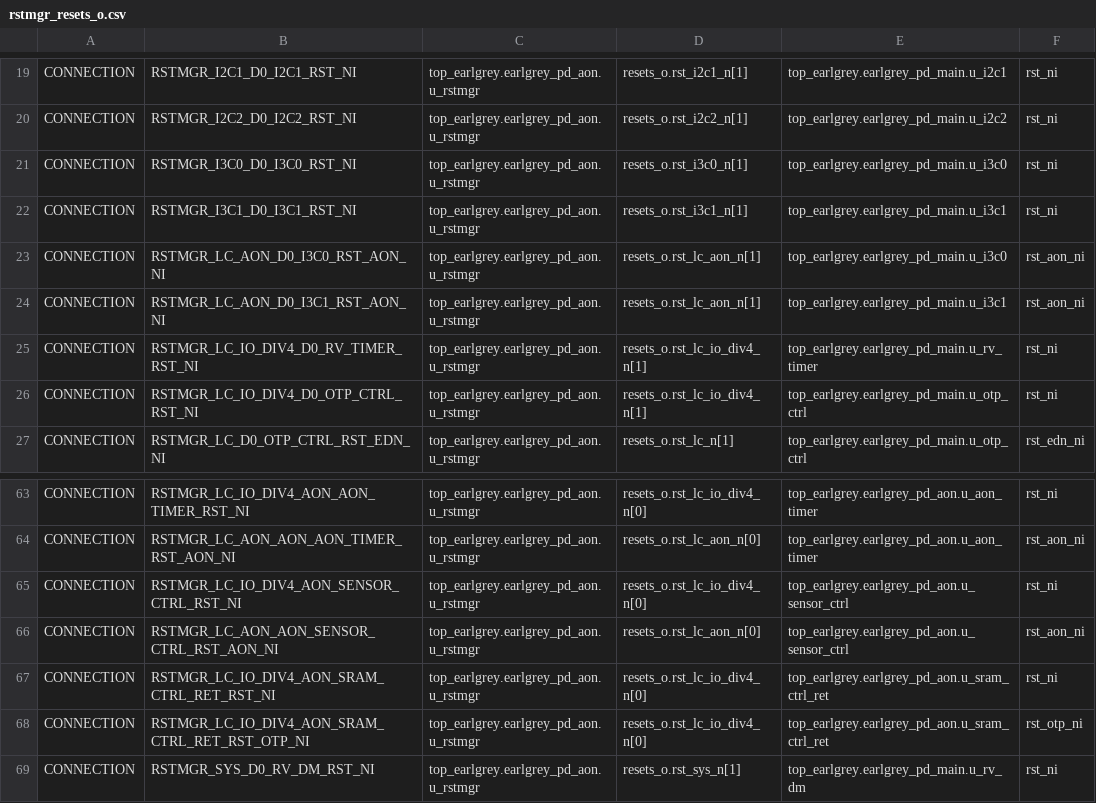
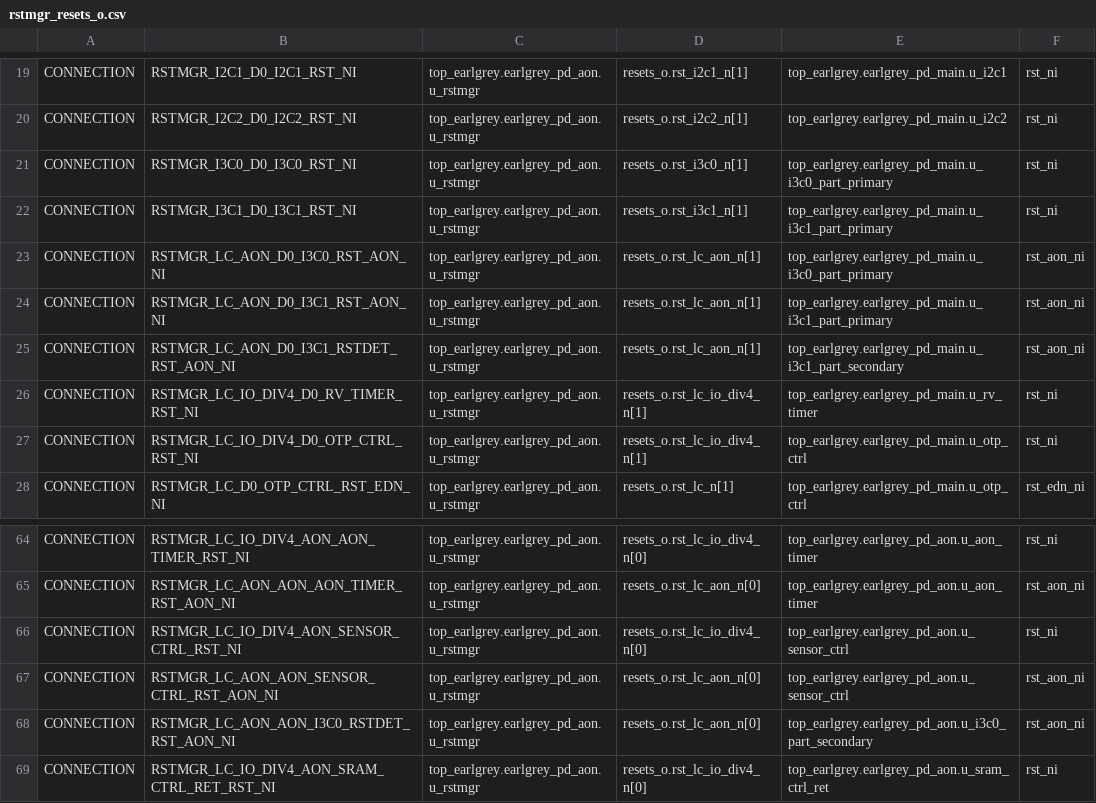
Before and after one commit to lowRISC/opentitan, a CSV file: hw/top_earlgrey/formal/conn_csvs/rstmgr_resets_o.csv, drawn as a sheet; only a part is shown, gaps mark what is left out; the shorter side is filled out with more unchanged rows.

```diff
--- a/hw/top_earlgrey/formal/conn_csvs/rstmgr_resets_o.csv
+++ b/hw/top_earlgrey/formal/conn_csvs/rstmgr_resets_o.csv
@@ -20,6 +20,7 @@ CONNECTION, RSTMGR_I2C1_D0_I2C1_RST_NI, top_earlgrey.earlgrey_pd_aon.u_rstmgr, r
 CONNECTION, RSTMGR_I2C2_D0_I2C2_RST_NI, top_earlgrey.earlgrey_pd_aon.u_rstmgr, resets_o.rst_i2c2_n[1], top_earlgrey.earlgrey_pd_main.u_i2c2, rst_ni
-CONNECTION, RSTMGR_I3C0_D0_I3C0_RST_NI, top_earlgrey.earlgrey_pd_aon.u_rstmgr, resets_o.rst_i3c0_n[1], top_earlgrey.earlgrey_pd_main.u_i3c0, rst_ni
-CONNECTION, RSTMGR_I3C1_D0_I3C1_RST_NI, top_earlgrey.earlgrey_pd_aon.u_rstmgr, resets_o.rst_i3c1_n[1], top_earlgrey.earlgrey_pd_main.u_i3c1, rst_ni
-CONNECTION, RSTMGR_LC_AON_D0_I3C0_RST_AON_NI, top_earlgrey.earlgrey_pd_aon.u_rstmgr, resets_o.rst_lc_aon_n[1], top_earlgrey.earlgrey_pd_main.u_i3c0, rst_aon_ni
-CONNECTION, RSTMGR_LC_AON_D0_I3C1_RST_AON_NI, top_earlgrey.earlgrey_pd_aon.u_rstmgr, resets_o.rst_lc_aon_n[1], top_earlgrey.earlgrey_pd_main.u_i3c1, rst_aon_ni
+CONNECTION, RSTMGR_I3C0_D0_I3C0_RST_NI, top_earlgrey.earlgrey_pd_aon.u_rstmgr, resets_o.rst_i3c0_n[1], top_earlgrey.earlgrey_pd_main.u_i3c0_part_primary, rst_ni
+CONNECTION, RSTMGR_I3C1_D0_I3C1_RST_NI, top_earlgrey.earlgrey_pd_aon.u_rstmgr, resets_o.rst_i3c1_n[1], top_earlgrey.earlgrey_pd_main.u_i3c1_part_primary, rst_ni
+CONNECTION, RSTMGR_LC_AON_D0_I3C0_RST_AON_NI, top_earlgrey.earlgrey_pd_aon.u_rstmgr, resets_o.rst_lc_aon_n[1], top_earlgrey.earlgrey_pd_main.u_i3c0_part_primary, rst_aon_ni
+CONNECTION, RSTMGR_LC_AON_D0_I3C1_RST_AON_NI, top_earlgrey.earlgrey_pd_aon.u_rstmgr, resets_o.rst_lc_aon_n[1], top_earlgrey.earlgrey_pd_main.u_i3c1_part_primary, rst_aon_ni
+CONNECTION, RSTMGR_LC_AON_D0_I3C1_RSTDET_RST_AON_NI, top_earlgrey.earlgrey_pd_aon.u_rstmgr, resets_o.rst_lc_aon_n[1], top_earlgrey.earlgrey_pd_main.u_i3c1_part_secondary, rst_aon_ni
 CONNECTION, RSTMGR_LC_IO_DIV4_D0_RV_TIMER_RST_NI, top_earlgrey.earlgrey_pd_aon.u_rstmgr, resets_o.rst_lc_io_div4_n[1], top_earlgrey.earlgrey_pd_main.u_rv_timer, rst_ni
@@ -66,2 +67,3 @@ CONNECTION, RSTMGR_LC_IO_DIV4_AON_SENSOR_CTRL_RST_NI, top_earlgrey.earlgrey_pd_a
 CONNECTION, RSTMGR_LC_AON_AON_SENSOR_CTRL_RST_AON_NI, top_earlgrey.earlgrey_pd_aon.u_rstmgr, resets_o.rst_lc_aon_n[0], top_earlgrey.earlgrey_pd_aon.u_sensor_ctrl, rst_aon_ni
+CONNECTION, RSTMGR_LC_AON_AON_I3C0_RSTDET_RST_AON_NI, top_earlgrey.earlgrey_pd_aon.u_rstmgr, resets_o.rst_lc_aon_n[0], top_earlgrey.earlgrey_pd_aon.u_i3c0_part_secondary, rst_aon_ni
 CONNECTION, RSTMGR_LC_IO_DIV4_AON_SRAM_CTRL_RET_RST_NI, top_earlgrey.earlgrey_pd_aon.u_rstmgr, resets_o.rst_lc_io_div4_n[0], top_earlgrey.earlgrey_pd_aon.u_sram_ctrl_ret, rst_ni
```
Also changed, not shown: hw/top_earlgrey/formal/conn_csvs/clkmgr_peri.csv, 41 other files.
